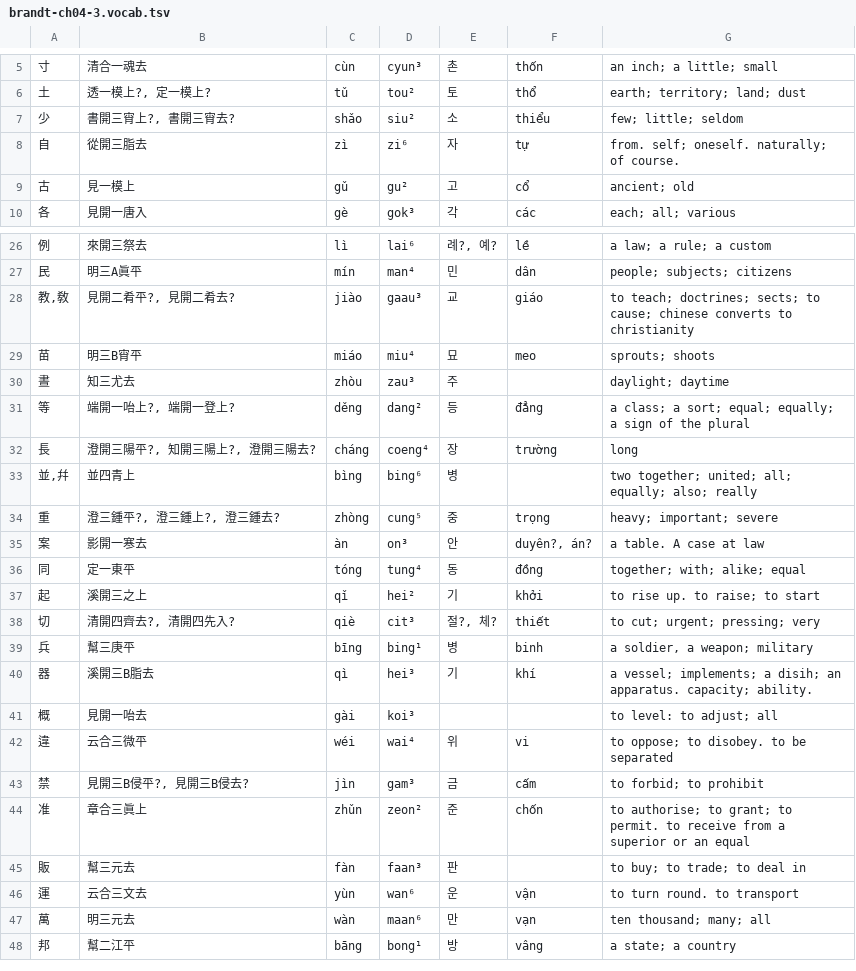
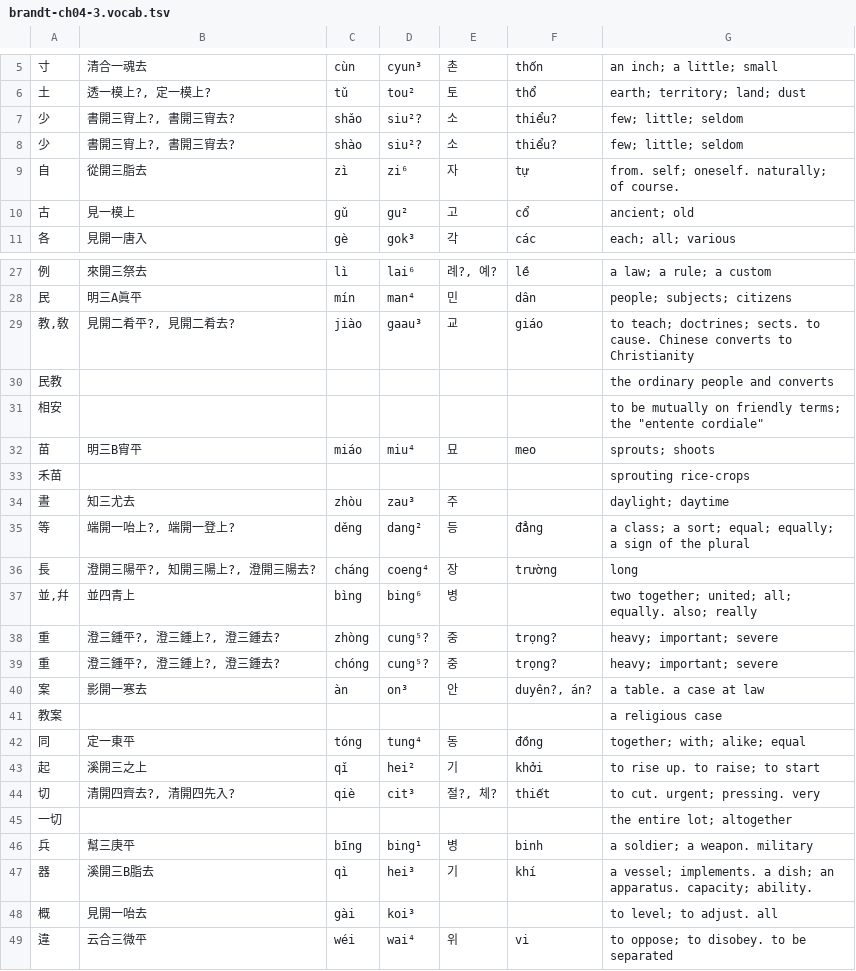
Before and after one commit to justinsilvestre/hanlib, a TSV file: texts/brandt-ch04-3.vocab.tsv, drawn as a sheet; only a part is shown, gaps mark what is left out; the shorter side is filled out with more unchanged rows; addresses are those after the commit; the diff covers the shown part only; the diff names each change by its address in the sheet, - before the commit and + after, or states it on an @@ line.

Commit message:
Clean up vocab sections + redo some

```diff
--- a/texts/brandt-ch04-3.vocab.tsv
+++ b/texts/brandt-ch04-3.vocab.tsv
-D7: siu²
+D7: siu²?
-F7: thiểu
+F7: thiểu?
+row 8: 少 | 書開三宵上?, 書開三宵去? | shào | siu²? | 소 | thiểu? | few; little; seldom
-G29: …teach; doctrines; sects; to cause; chinese converts to christianity
+G29: …teach; doctrines; sects. to cause. Chinese converts to Christianity
+row 30: 民教 |  |  |  |  |  | the ordinary people and converts
+row 31: 相安 |  |  |  |  |  | to be mutually on friendly terms; the "entente cordiale"
+row 33: 禾苗 |  |  |  |  |  | sprouting rice-crops
-G37: …united; all; equally; also; really
+G37: …united; all; equally. also; really
-D38: cung⁵
+D38: cung⁵?
-F38: trọng
+F38: trọng?
+row 39: 重 | 澄三鍾平?, 澄三鍾上?, 澄三鍾去? | chóng | cung⁵? | 중 | trọng? | heavy; important; severe
-G40: a table. A case at law
+G40: a table. a case at law
+row 41: 教案 |  |  |  |  |  | a religious case
-G44: to cut; urgent; pressing; very
+G44: to cut. urgent; pressing. very
+row 45: 一切 |  |  |  |  |  | the entire lot; altogether
-G46: a soldier, a weapon; military
+G46: a soldier; a weapon. military
-G47: a vessel; implements; a disih; an apparatus.…
+G47: a vessel; implements. a dish; an apparatus.…
-G48: to level: to adjust; all
+G48: to level; to adjust. all
```
Also changed, not shown: 3 edited cells elsewhere in this file, texts/brandt-ch01-1.vocab.tsv, texts/brandt-ch03-2.vocab.tsv, 28 other files.
